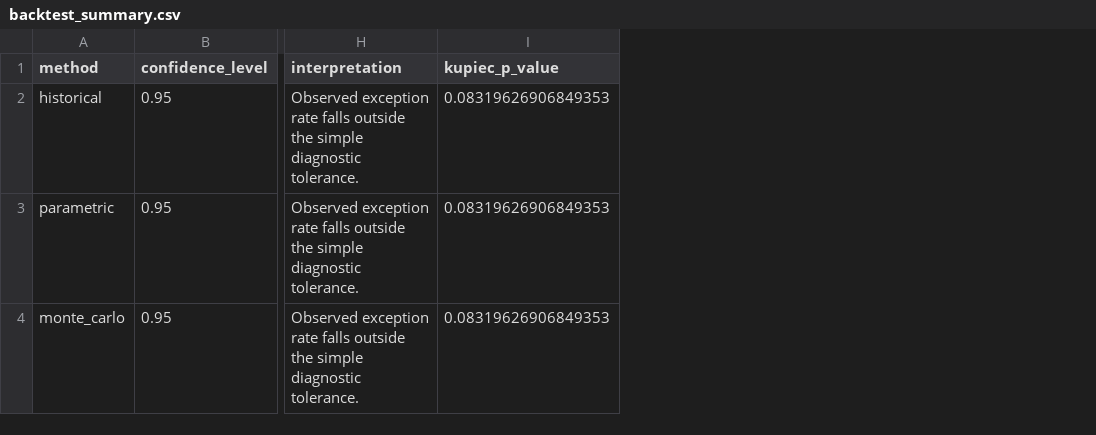
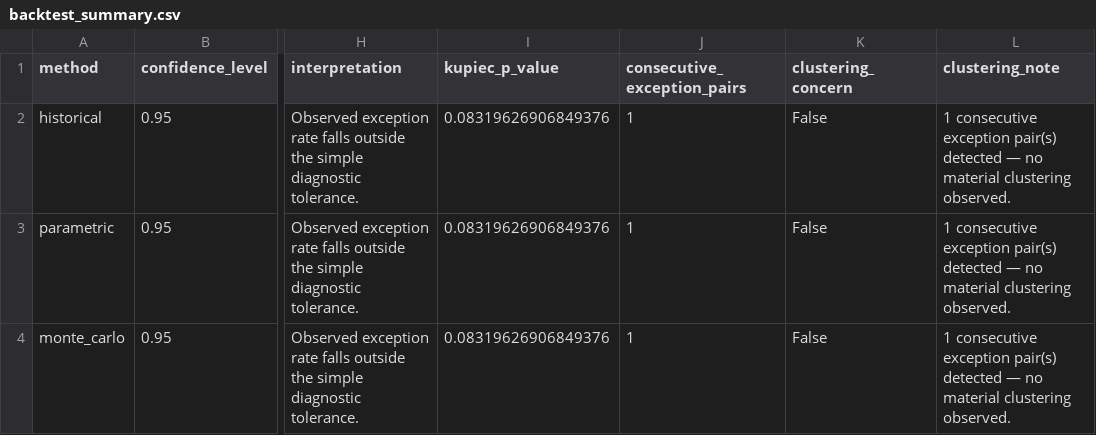
Before and after one commit to elisatofanelli/risk, a CSV file: outputs/backtest_summary.csv, drawn as a sheet; only a part is shown, gaps mark what is left out; the diff names each change by its address in the sheet, - before the commit and + after, or states it on an @@ line.

```diff
--- a/outputs/backtest_summary.csv
+++ b/outputs/backtest_summary.csv
+column J (consecutive_exception_pairs), rows 2-4: all 1
+column K (clustering_concern), rows 2-4: all False
+column L (clustering_note), rows 2-4: all 1 consecutive exception pair(s) detected — no material clustering observed.
-I2:I4 (kupiec_p_value): 0.08319626906849353
+I2:I4 (kupiec_p_value): 0.08319626906849376
```
Also changed, not shown: outputs/backtest_historical.csv, outputs/backtest_monte_carlo.csv, 13 other files.
